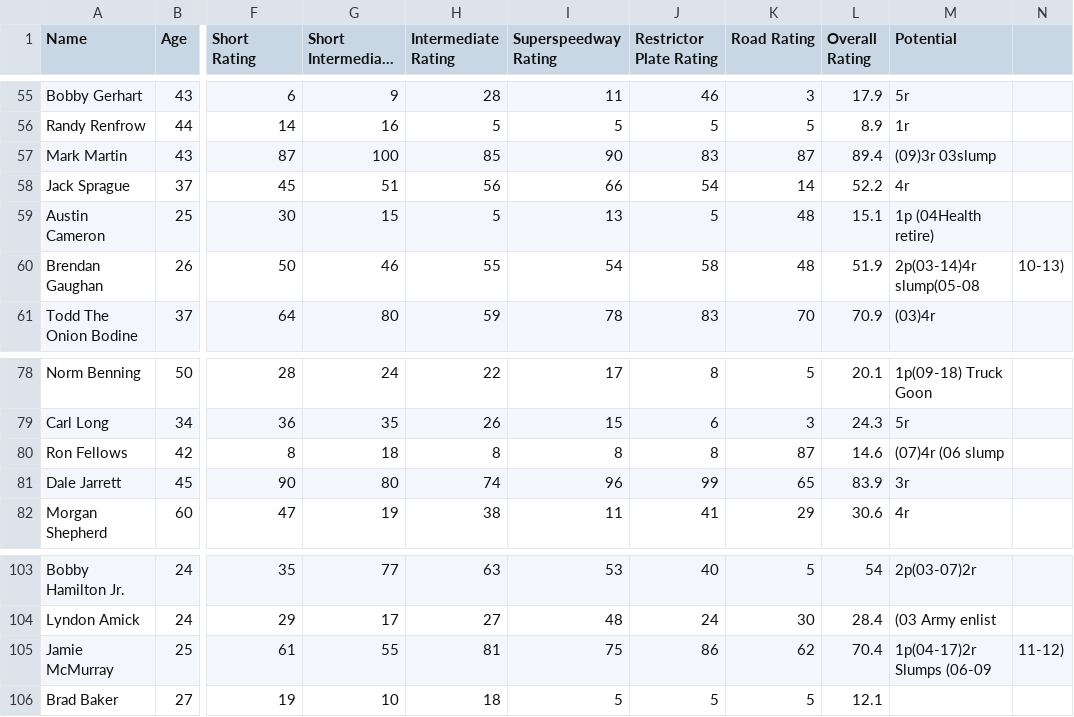
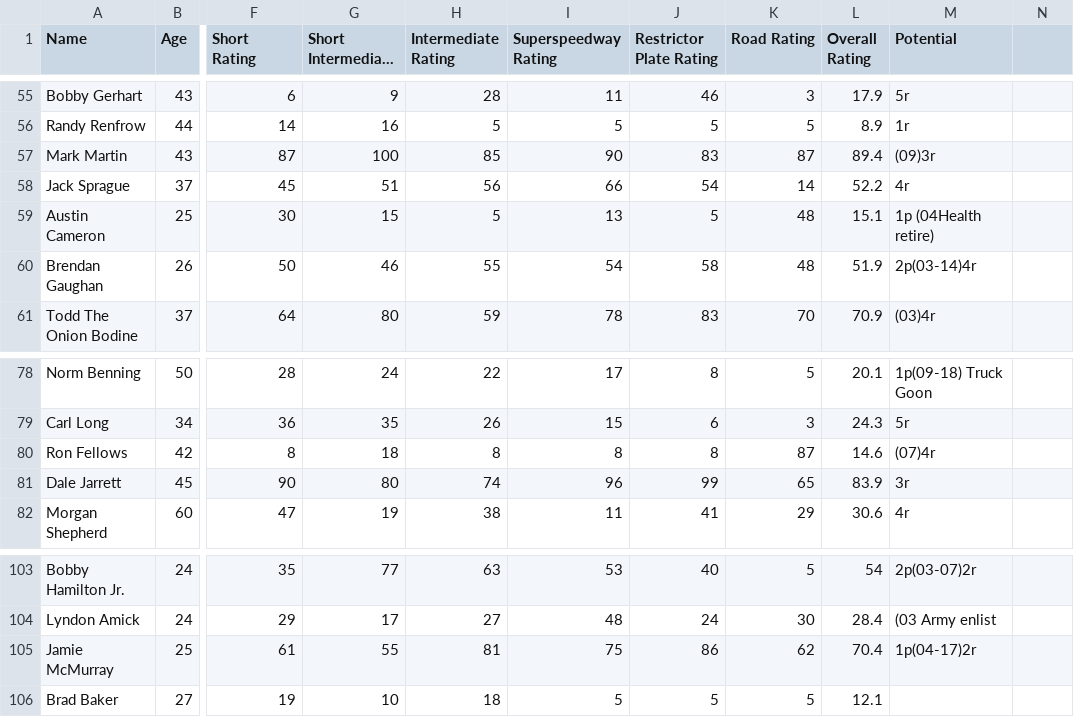
Before and after one commit to Inpacchi/NASCAR-RPG, a CSV file: data/csv/drivers.csv, drawn as a sheet; only a part is shown, gaps mark what is left out; long unchanged cells end in …; the diff names each change by its address in the sheet, - before the commit and + after, or states it on an @@ line.

Commit message:
Update drivers.csv
Removed additional info

```diff
--- a/data/csv/drivers.csv
+++ b/data/csv/drivers.csv
-M57 (Potential): (09)3r 03slump
+M57 (Potential): (09)3r
-M60 (Potential): 2p(03-14)4r slump(05-08
+M60 (Potential): 2p(03-14)4r
-N60: 10-13)
+N60: (empty)
-M80 (Potential): (07)4r (06 slump
+M80 (Potential): (07)4r
-M105 (Potential): 1p(04-17)2r Slumps (06-09
+M105 (Potential): 1p(04-17)2r
-N105: 11-12)
+N105: (empty)
```
